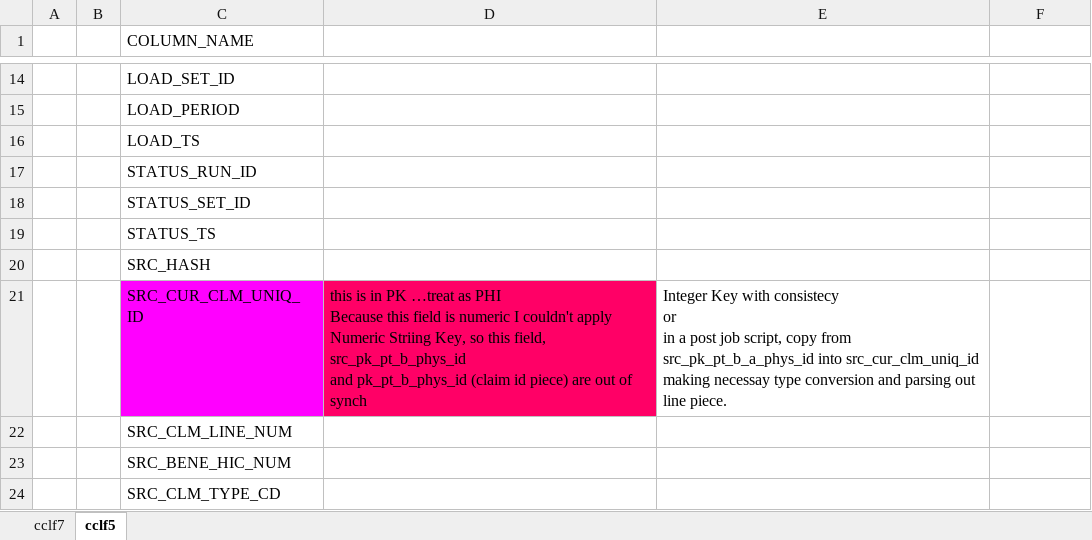
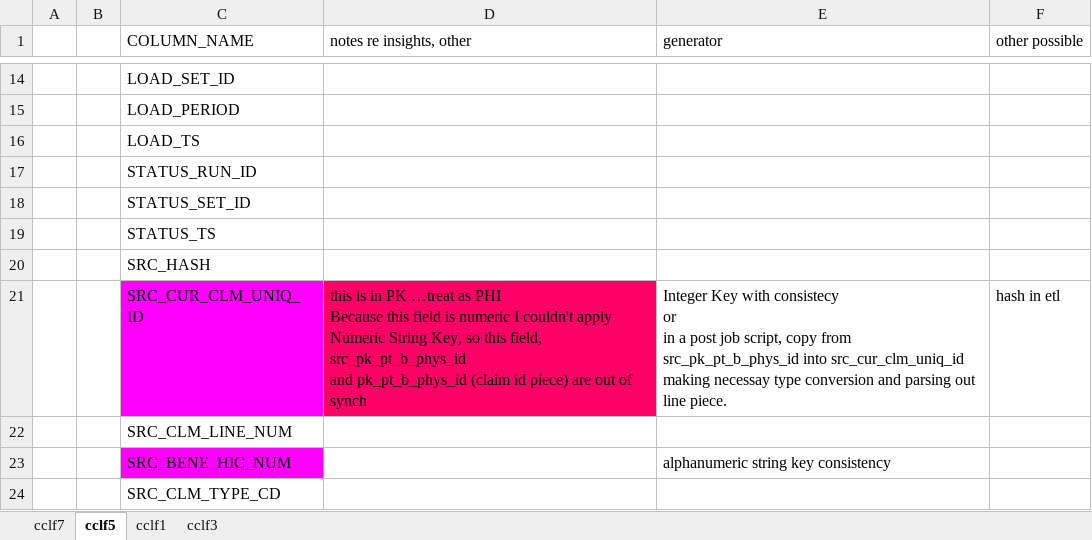
Before and after one commit to mikeoconnor-cj/pythonWrk, an Excel workbook: odsTablesTonic.xlsx, sheet cclf5, drawn as a sheet; only a part is shown, gaps mark what is left out; values as stored, in another font and other column widths than the file's, no borders; ↵ is a line break in a cell; the diff covers the shown part only; the diff names each change by its address in the sheet, - before the commit and + after, or states it on an @@ line.

```diff
--- a/odsTablesTonic.xlsx (sheet cclf5)
+++ b/odsTablesTonic.xlsx (sheet cclf5)
+sheet tab: cclf1
+sheet tab: cclf3
-D1: (empty)
+D1: notes re insights, other
-E1: (empty)
+E1: generator
-F1: (empty)
+F1: other possible
-D21 (notes re insights, other): …apply ↵ Numeric Striing Key, so…
+D21 (notes re insights, other): …apply ↵ Numeric String Key, so…
-E21 (generator): …copy from src_pk_pt_b_a_phys_id into src_cur_clm_uniq_id…
+E21 (generator): …copy from src_pk_pt_b_phys_id into src_cur_clm_uniq_id…
-F21 (other possible): (empty)
+F21 (other possible): hash in etl
-C23 fill: none
+C23 fill: #FF00FF
-E23 (generator): (empty)
+E23 (generator): alphanumeric string key consistency
```
Also changed, not shown: 12 edited cells and cell formats elsewhere in this sheet.
